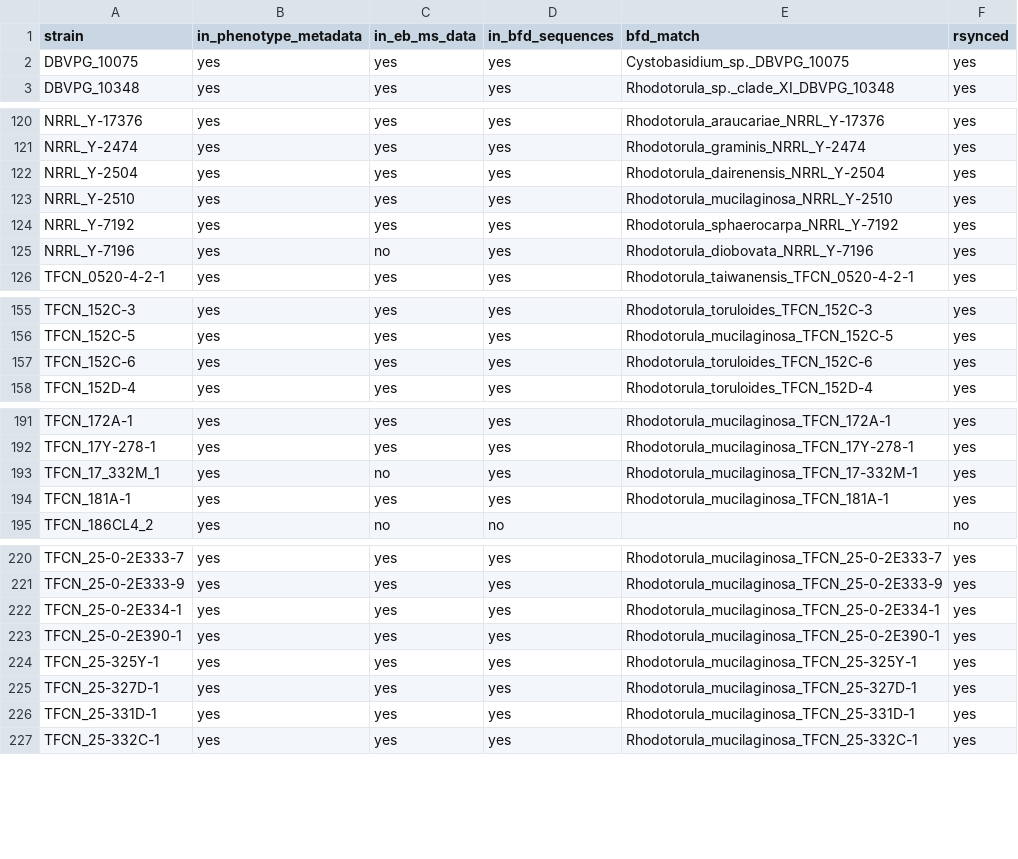
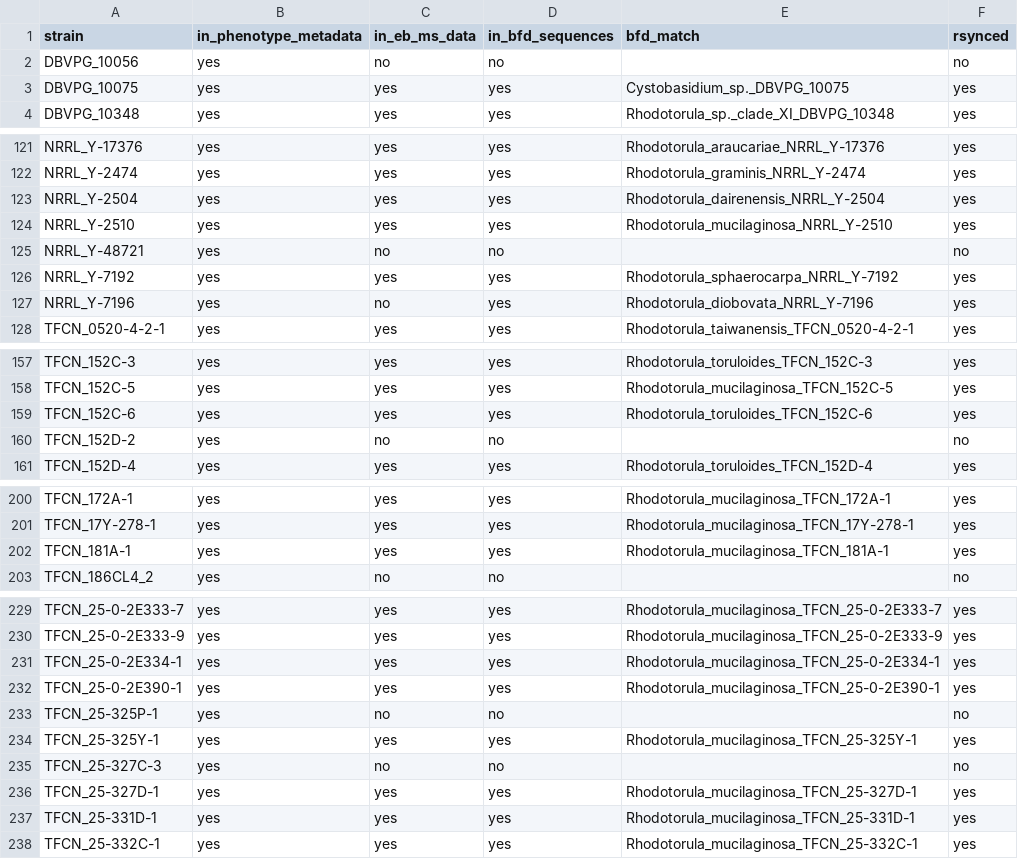
Before and after one commit to stajichlab/Rhodotorula_pheno_MS, a TSV file: BFD/strain_coverage_summary.tsv, drawn as a sheet; only a part is shown, gaps mark what is left out; removed rows and columns are numbered as before the commit, all else as after; the diff covers the shown part only; the diff names each change by its address in the sheet, - before the commit and + after, or states it on an @@ line.

```diff
--- a/BFD/strain_coverage_summary.tsv
+++ b/BFD/strain_coverage_summary.tsv
+row 2: DBVPG_10056 | yes | no | no |  | no
+row 125: NRRL_Y-48721 | yes | no | no |  | no
+row 160: TFCN_152D-2 | yes | no | no |  | no
-row 193: TFCN_17_332M_1 | yes | no | yes | Rhodotorula_mucilaginosa_TFCN_17-332M-1 | yes
+row 233: TFCN_25-325P-1 | yes | no | no |  | no
+row 235: TFCN_25-327C-3 | yes | no | no |  | no
```
Also changed, not shown: 11 added rows and 1 edited cell elsewhere in this file, 3 other files.
